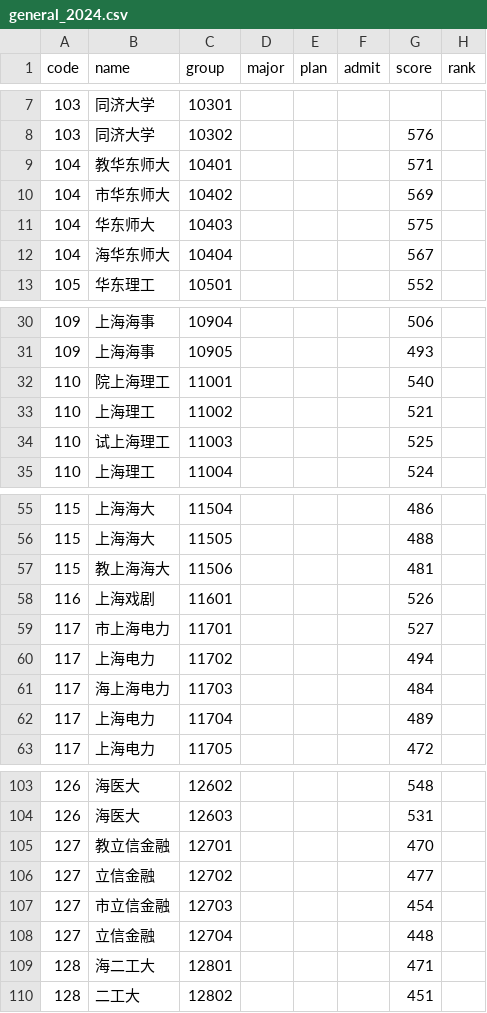
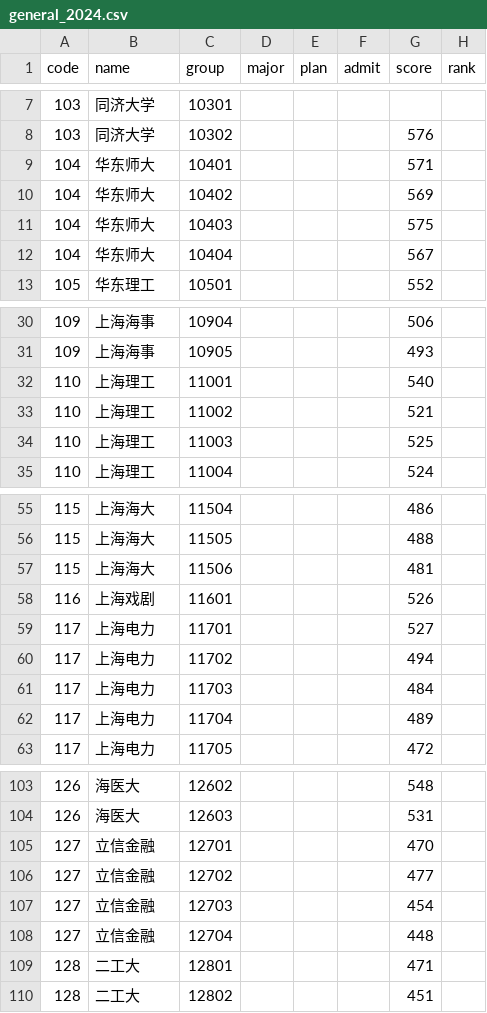
Before and after one commit to WJSGZZ/Zhiqu, a CSV file: skills/zhiqu/data/shanghai/general_2024.csv, drawn as a sheet; only a part is shown, gaps mark what is left out; the diff covers the shown part only.

```diff
--- a/skills/zhiqu/data/shanghai/general_2024.csv
+++ b/skills/zhiqu/data/shanghai/general_2024.csv
@@ -8,6 +8,6 @@ code,name,group,major,plan,admit,score,rank
 103,同济大学,10302,,,,576,
-104,教华东师大,10401,,,,571,
-104,市华东师大,10402,,,,569,
+104,华东师大,10401,,,,571,
+104,华东师大,10402,,,,569,
 104,华东师大,10403,,,,575,
-104,海华东师大,10404,,,,567,
+104,华东师大,10404,,,,567,
 105,华东理工,10501,,,,552,
@@ -31,5 +31,5 @@ code,name,group,major,plan,admit,score,rank
 109,上海海事,10905,,,,493,
-110,院上海理工,11001,,,,540,
+110,上海理工,11001,,,,540,
 110,上海理工,11002,,,,521,
-110,试上海理工,11003,,,,525,
+110,上海理工,11003,,,,525,
 110,上海理工,11004,,,,524,
@@ -56,7 +56,7 @@ code,name,group,major,plan,admit,score,rank
 115,上海海大,11505,,,,488,
-115,教上海海大,11506,,,,481,
+115,上海海大,11506,,,,481,
 116,上海戏剧,11601,,,,526,
-117,市上海电力,11701,,,,527,
+117,上海电力,11701,,,,527,
 117,上海电力,11702,,,,494,
-117,海上海电力,11703,,,,484,
+117,上海电力,11703,,,,484,
 117,上海电力,11704,,,,489,
@@ -104,7 +104,7 @@ code,name,group,major,plan,admit,score,rank
 126,海医大,12603,,,,531,
-127,教立信金融,12701,,,,470,
+127,立信金融,12701,,,,470,
 127,立信金融,12702,,,,477,
-127,市立信金融,12703,,,,454,
+127,立信金融,12703,,,,454,
 127,立信金融,12704,,,,448,
-128,海二工大,12801,,,,471,
+128,二工大,12801,,,,471,
 128,二工大,12802,,,,451,
```
Also changed, not shown: 121 edited cells elsewhere in this file, skills/zhiqu/data/hubei/physics_2023.csv, skills/zhiqu/data/hubei/physics_2025.csv, 13 other files.
